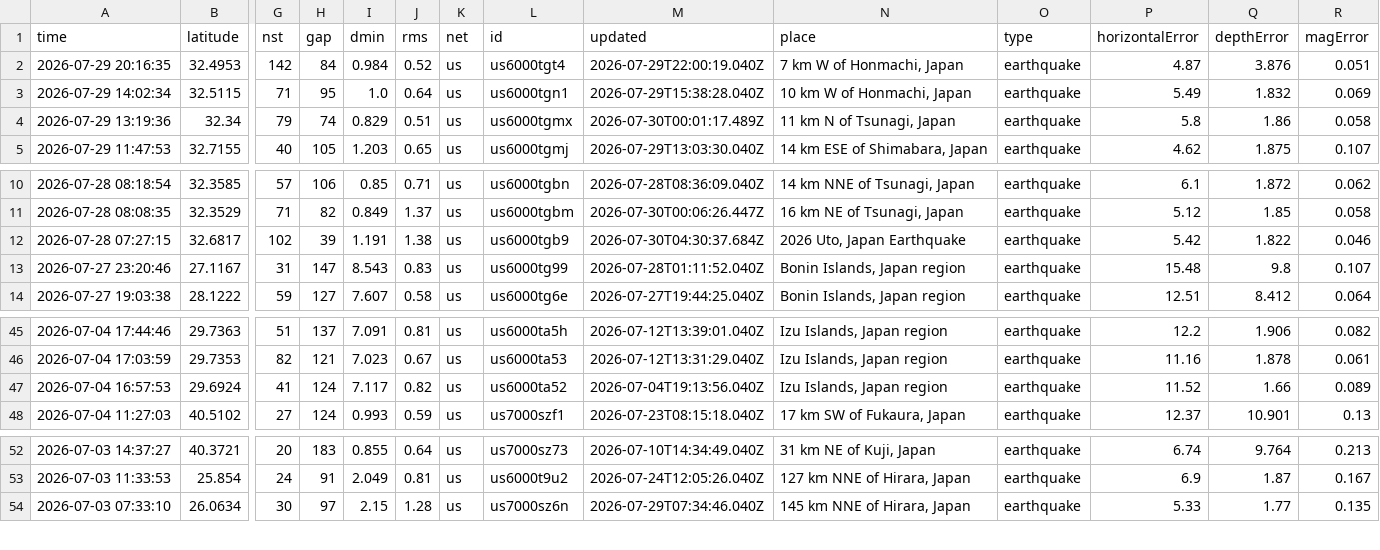
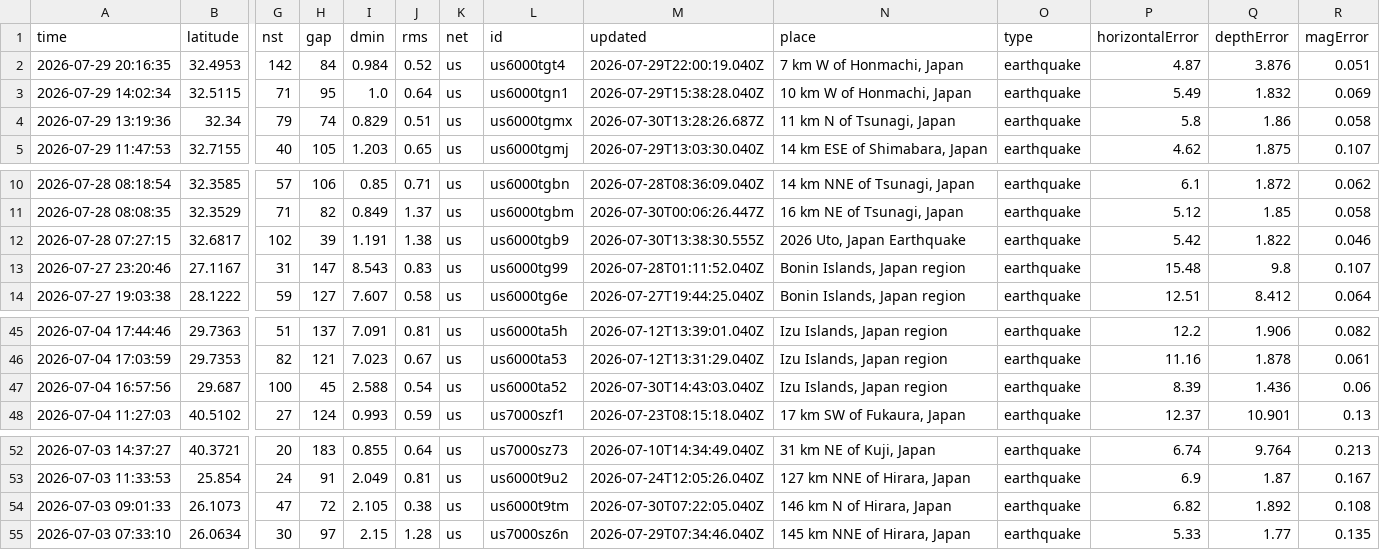
Before and after one commit to QB12-Group1/japans-earthquake-catalog, a CSV file: data/processed/usgs.csv, drawn as a sheet; only a part is shown, gaps mark what is left out; removed rows and columns are numbered as before the commit, all else as after; rows hold the shown columns only; the diff names each change by its address in the sheet, - before the commit and + after, or states it on an @@ line.

```diff
--- a/data/processed/usgs.csv
+++ b/data/processed/usgs.csv
-M4 (updated): 2026-07-30T00:01:17.489Z
+M4 (updated): 2026-07-30T13:28:26.687Z
-M12 (updated): 2026-07-30T04:30:37.684Z
+M12 (updated): 2026-07-30T13:38:30.555Z
-row 47: 2026-07-04 16:57:53 | 29.6924 | 41 | 124 | 7.117 | 0.82 | us | us6000ta52 | 2026-07-04T19:13:56.040Z | Izu Islands, Japan region | earthquake | 11.52 | 1.66 | 0.089
+row 47: 2026-07-04 16:57:56 | 29.687 | 100 | 45 | 2.588 | 0.54 | us | us6000ta52 | 2026-07-30T14:43:03.040Z | Izu Islands, Japan region | earthquake | 8.39 | 1.436 | 0.06
+row 54: 2026-07-03 09:01:33 | 26.1073 | 47 | 72 | 2.105 | 0.38 | us | us6000t9tm | 2026-07-30T07:22:05.040Z | 146 km N of Hirara, Japan | earthquake | 6.82 | 1.892 | 0.108
```
Also changed, not shown: data/processed/geofon.csv, data/raw/emsc.csv, 3 other files.
